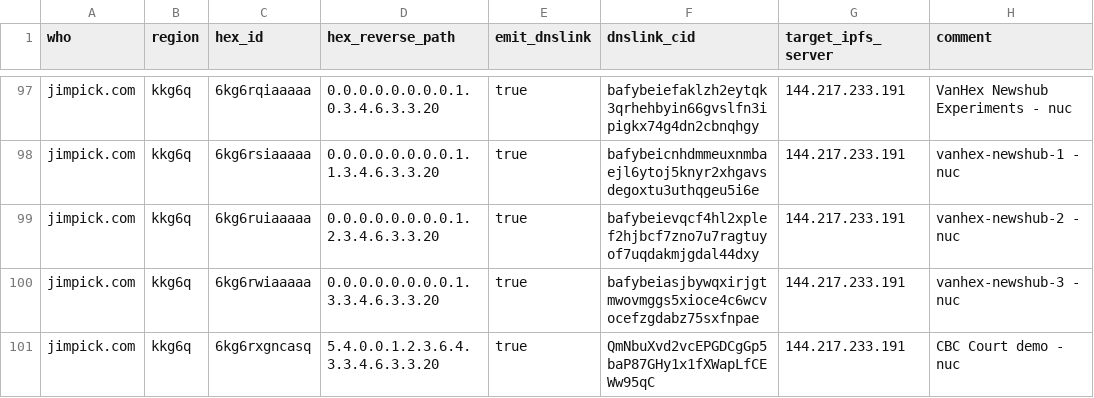
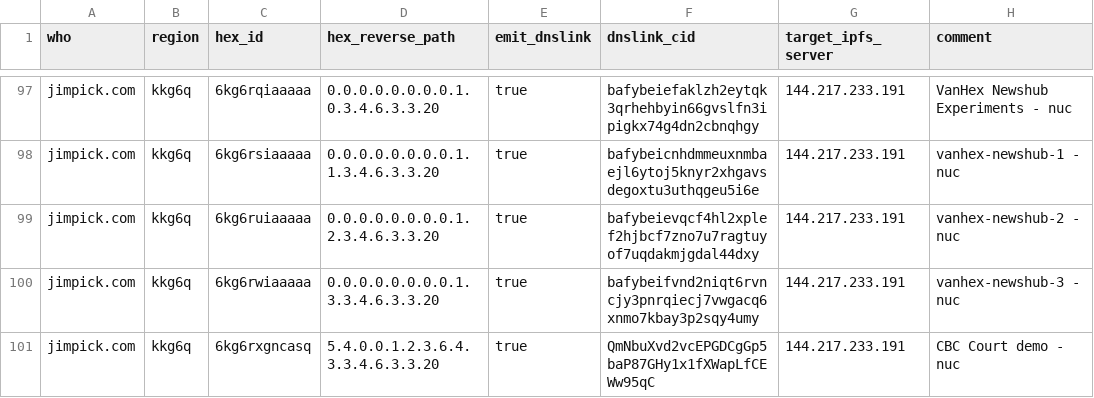
Before and after one commit to hexcamp/hexcamp-coredns-sites, a CSV file: jim.csv, drawn as a sheet; only a part is shown, gaps mark what is left out.

Commit message:
Updated from hackmd-updater

```diff
--- a/jim.csv
+++ b/jim.csv
@@ -99,3 +99,3 @@ jimpick.com,kkg6q,6kg6rsiaaaaa,0.0.0.0.0.0.0.0.1.1.3.4.6.3.3.20,true,bafybeicnhd
 jimpick.com,kkg6q,6kg6ruiaaaaa,0.0.0.0.0.0.0.0.1.2.3.4.6.3.3.20,true,bafybeievqcf4hl2xplef2hjbcf7zno7u7ragtuyof7uqdakmjgdal44dxy,144.217.233.191,vanhex-newshub-2 - nuc
-jimpick.com,kkg6q,6kg6rwiaaaaa,0.0.0.0.0.0.0.0.1.3.3.4.6.3.3.20,true,bafybeiasjbywqxirjgtmwovmggs5xioce4c6wcvocefzgdabz75sxfnpae,144.217.233.191,vanhex-newshub-3 - nuc
+jimpick.com,kkg6q,6kg6rwiaaaaa,0.0.0.0.0.0.0.0.1.3.3.4.6.3.3.20,true,bafybeifvnd2niqt6rvncjy3pnrqiecj7vwgacq6xnmo7kbay3p2sqy4umy,144.217.233.191,vanhex-newshub-3 - nuc
 jimpick.com,kkg6q,6kg6rxgncasq,5.4.0.0.1.2.3.6.4.3.3.4.6.3.3.20,true,QmNbuXvd2vcEPGDCgGp5baP87GHy1x1fXWapLfCEWw95qC,144.217.233.191,CBC Court demo - nuc
```
